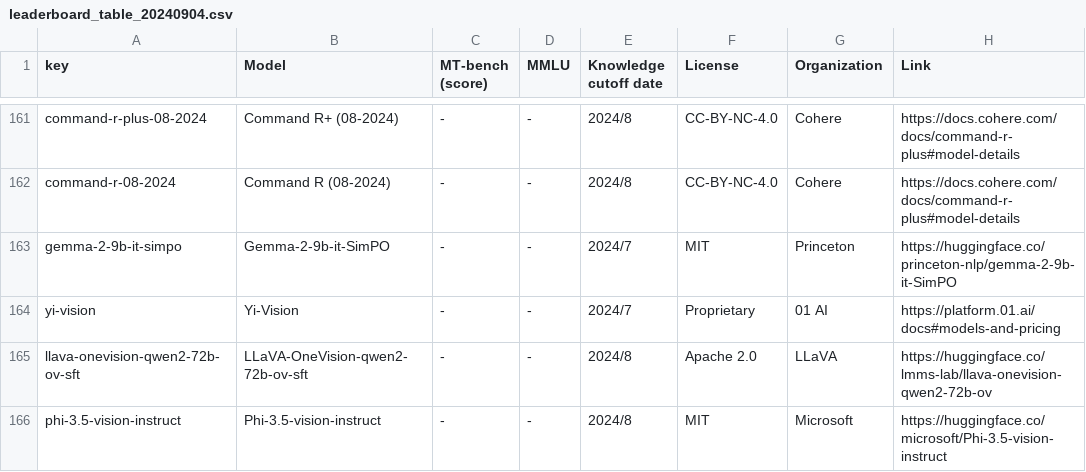
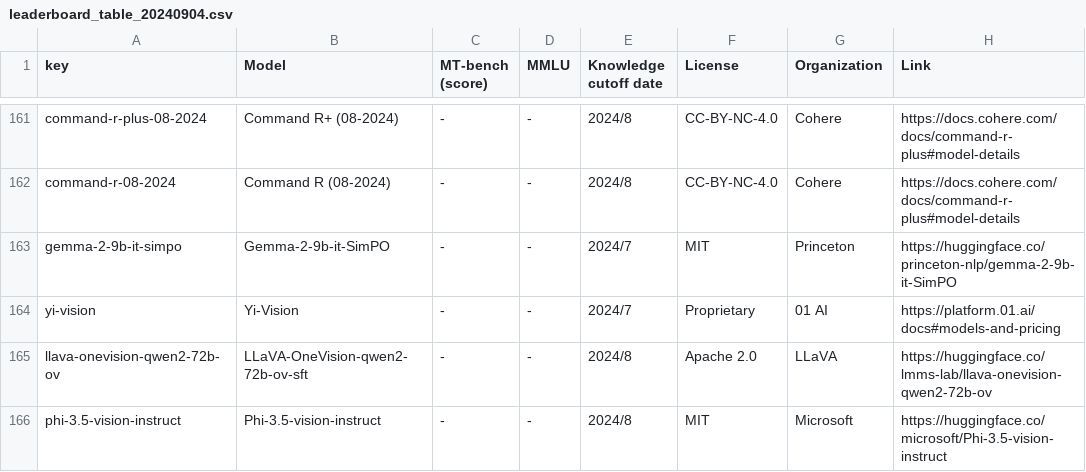
Before and after one commit to utterstep/chatbot-arena-leaderbord-vis, a CSV file: leaderboard_table_20240904.csv, drawn as a sheet; only a part is shown, gaps mark what is left out.

Commit message:
Update leaderboard_table_20240904.csv

```diff
--- a/leaderboard_table_20240904.csv
+++ b/leaderboard_table_20240904.csv
@@ -164,3 +164,3 @@ gemma-2-9b-it-simpo,Gemma-2-9b-it-SimPO,-,-,2024/7,MIT,Princeton,https://hugging
 yi-vision,Yi-Vision,-,-,2024/7,Proprietary,01 AI,https://platform.01.ai/docs#models-and-pricing
-llava-onevision-qwen2-72b-ov-sft,LLaVA-OneVision-qwen2-72b-ov-sft,-,-,2024/8,Apache 2.0,LLaVA,https://huggingface.co/lmms-lab/llava-onevision-qwen2-72b-ov
+llava-onevision-qwen2-72b-ov,LLaVA-OneVision-qwen2-72b-ov-sft,-,-,2024/8,Apache 2.0,LLaVA,https://huggingface.co/lmms-lab/llava-onevision-qwen2-72b-ov
 phi-3.5-vision-instruct,Phi-3.5-vision-instruct,-,-,2024/8,MIT,Microsoft,https://huggingface.co/microsoft/Phi-3.5-vision-instruct
```
